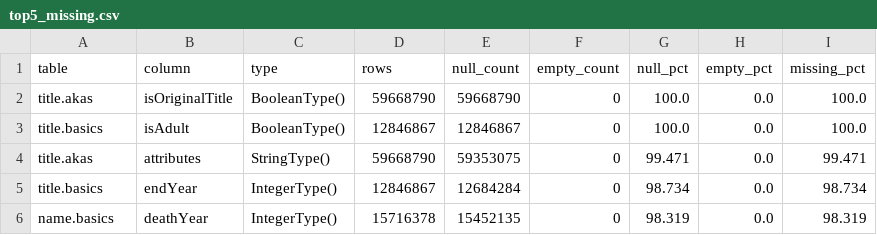
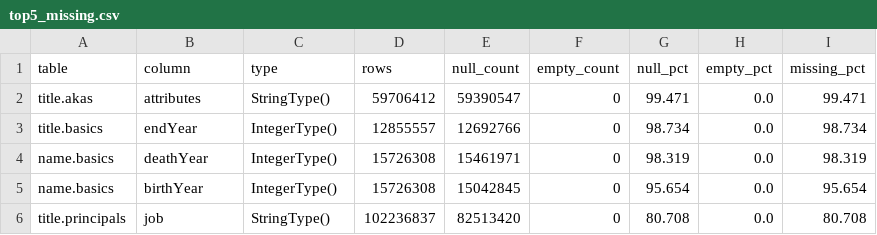
Before and after one commit to benlebosss/BIG-DATA-PROJECT, a CSV file: results/preparation/top5_missing.csv, drawn as a sheet.

```diff
--- a/results/preparation/top5_missing.csv
+++ b/results/preparation/top5_missing.csv
@@ -1,6 +1,6 @@
 table,column,type,rows,null_count,empty_count,null_pct,empty_pct,missing_pct
-title.akas,isOriginalTitle,BooleanType(),59668790,59668790,0,100.0,0.0,100.0
-title.basics,isAdult,BooleanType(),12846867,12846867,0,100.0,0.0,100.0
-title.akas,attributes,StringType(),59668790,59353075,0,99.471,0.0,99.471
-title.basics,endYear,IntegerType(),12846867,12684284,0,98.734,0.0,98.734
-name.basics,deathYear,IntegerType(),15716378,15452135,0,98.319,0.0,98.319
+title.akas,attributes,StringType(),59706412,59390547,0,99.471,0.0,99.471
+title.basics,endYear,IntegerType(),12855557,12692766,0,98.734,0.0,98.734
+name.basics,deathYear,IntegerType(),15726308,15461971,0,98.319,0.0,98.319
+name.basics,birthYear,IntegerType(),15726308,15042845,0,95.654,0.0,95.654
+title.principals,job,StringType(),102236837,82513420,0,80.708,0.0,80.708
```
Also changed, not shown: results/preparation/null_profile.csv, 1 other file.
